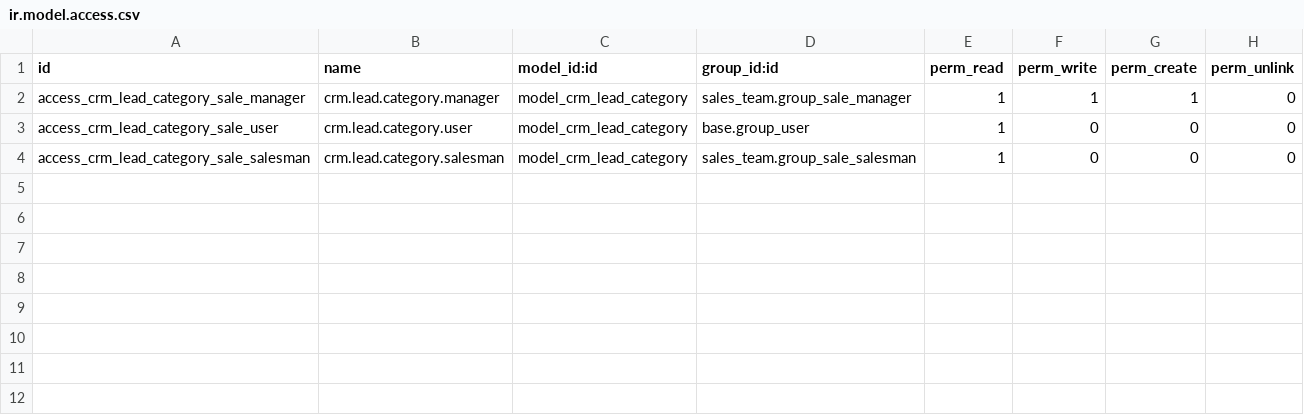
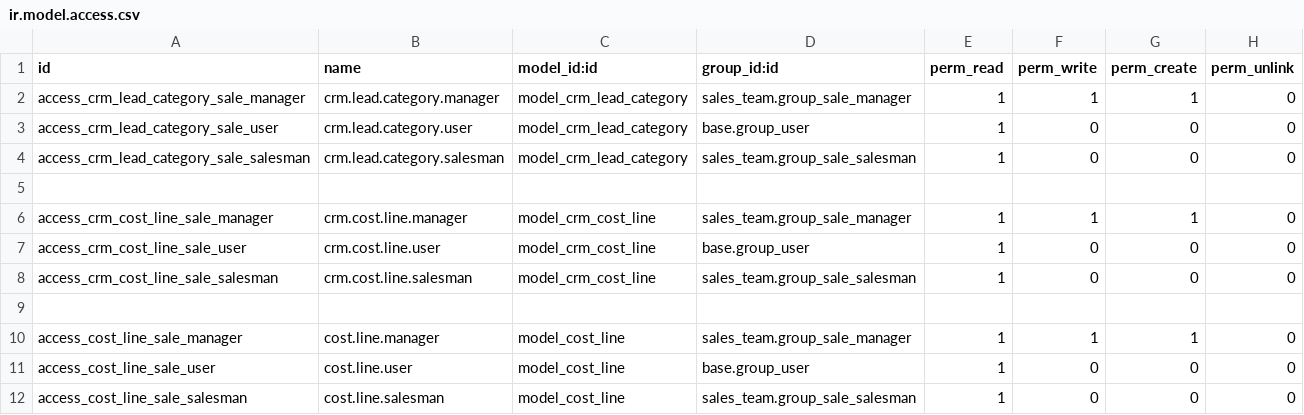
Before and after one commit to xuanox/odoo, a CSV file: crm_inherit/security/ir.model.access.csv, drawn as a sheet.

Commit message:
Update ir.model.access.csv

```diff
--- a/crm_inherit/security/ir.model.access.csv
+++ b/crm_inherit/security/ir.model.access.csv
@@ -4 +4,9 @@ access_crm_lead_category_sale_user,crm.lead.category.user,model_crm_lead_categor
 access_crm_lead_category_sale_salesman,crm.lead.category.salesman,model_crm_lead_category,sales_team.group_sale_salesman,1,0,0,0
+
+access_crm_cost_line_sale_manager,crm.cost.line.manager,model_crm_cost_line,sales_team.group_sale_manager,1,1,1,0
+access_crm_cost_line_sale_user,crm.cost.line.user,model_crm_cost_line,base.group_user,1,0,0,0
+access_crm_cost_line_sale_salesman,crm.cost.line.salesman,model_crm_cost_line,sales_team.group_sale_salesman,1,0,0,0
+
+access_cost_line_sale_manager,cost.line.manager,model_cost_line,sales_team.group_sale_manager,1,1,1,0
+access_cost_line_sale_user,cost.line.user,model_cost_line,base.group_user,1,0,0,0
+access_cost_line_sale_salesman,cost.line.salesman,model_cost_line,sales_team.group_sale_salesman,1,0,0,0
```
